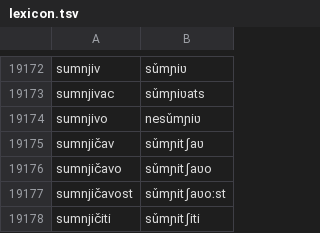
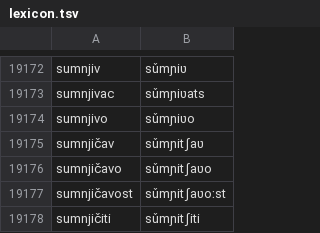
Before and after one commit to neurlang/dataset, a TSV file: croatian/lexicon.tsv, drawn as a sheet; only a part is shown, gaps mark what is left out.

Commit message:
croatian outlier fix

```diff
--- a/croatian/lexicon.tsv
+++ b/croatian/lexicon.tsv
@@ -19173,3 +19173,3 @@ sumnjiv	sǔmɲiʋ
 sumnjivac	sǔmɲiʋats
-sumnjivo	nesǔmɲiʋ
+sumnjivo	sǔmɲiʋo
 sumnjičav	sǔmɲitʃaʋ
```
